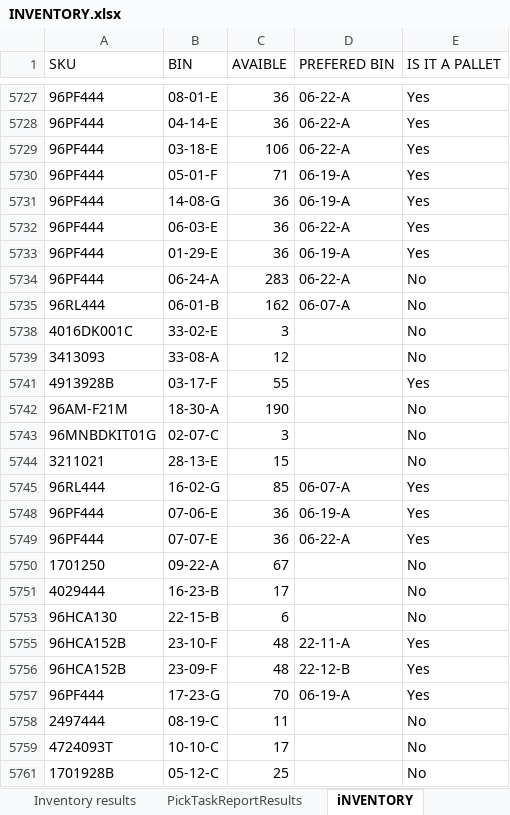
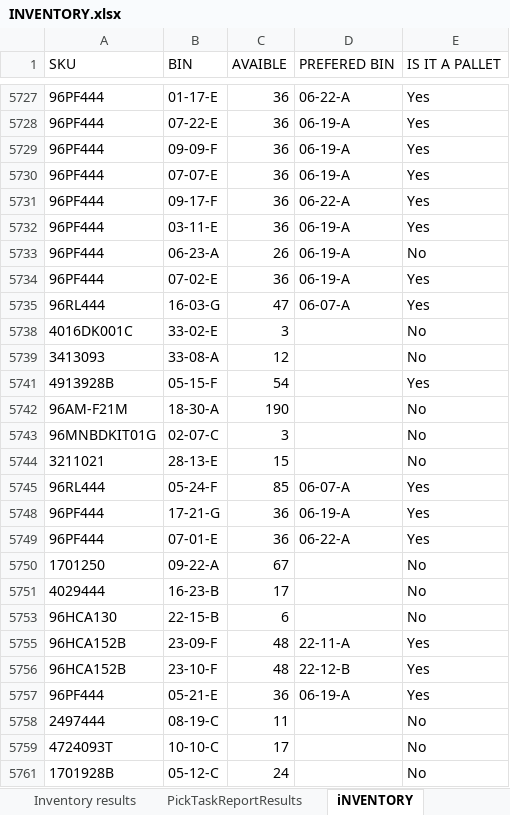
Before and after one commit to pzawadzki1405/github2, an Excel workbook: INVENTORY.xlsx, sheet iNVENTORY, drawn as a sheet; only a part is shown, gaps mark what is left out; values as stored, in another font and other column widths than the file's, no borders; removed rows and columns are numbered as before the commit, all else as after; the diff covers the shown part only; the diff names each change by its address in the sheet, - before the commit and + after, or states it on an @@ line.

```diff
--- a/INVENTORY.xlsx (sheet iNVENTORY)
+++ b/INVENTORY.xlsx (sheet iNVENTORY)
-B5727 (BIN): 08-01-E
+B5727 (BIN): 01-17-E
-B5728 (BIN): 04-14-E
+B5728 (BIN): 07-22-E
-D5728 (PREFERED BIN): 06-22-A
+D5728 (PREFERED BIN): 06-19-A
@@ row 5729 moved to row 5555: 96PF444 @@
@@ row 5730 moved to row 5552: 96PF444 @@
-B5729 (BIN): 14-08-G
+B5729 (BIN): 09-09-F
@@ row 5780 moved to row 5730: 96PF444 @@
-B5731 (BIN): 06-03-E
+B5731 (BIN): 09-17-F
@@ row 5803 moved to row 5732: 96PF444 @@
@@ row 5781 moved to row 5733: 96PF444 @@
-B5734 (BIN): 01-29-E
+B5734 (BIN): 07-02-E
@@ row 5734 hidden: 96PF444 | 06-24-A | 283 | 06-22-A | No @@
@@ row 5735 moved to row 4903: 96RL444 @@
@@ row 902 moved to row 5735: 96RL444 @@
-B5741 (BIN): 03-17-F
+B5741 (BIN): 05-15-F
-C5741 (AVAIBLE): 55
+C5741 (AVAIBLE): 54
-B5745 (BIN): 16-02-G
+B5745 (BIN): 05-24-F
-B5748 (BIN): 07-06-E
+B5748 (BIN): 17-21-G
-row 5749: 96PF444 | 07-07-E | 36 | 06-22-A | Yes
@@ row 4836 moved to row 5749: 96PF444 @@
@@ row 5755 moved to row 4934: 96HCA152B @@
-D5755 (PREFERED BIN): 22-12-B
+D5755 (PREFERED BIN): 22-11-A
@@ row 5757 moved to row 4839: 96PF444 @@
@@ row 5636 moved to row 5756: 96HCA152B @@
+row 5757: 96PF444 | 05-21-E | 36 | 06-19-A | Yes
-C5761 (AVAIBLE): 25
+C5761 (AVAIBLE): 24
```
Also changed, not shown: 47 added rows, 47 removed rows, 299 moved rows, 107 hidden or unhidden rows and 267 edited cells elsewhere in this sheet, sheet Inventory results, sheet brudnopis, formulas that keep their value, hidden cells, 4 other files.
